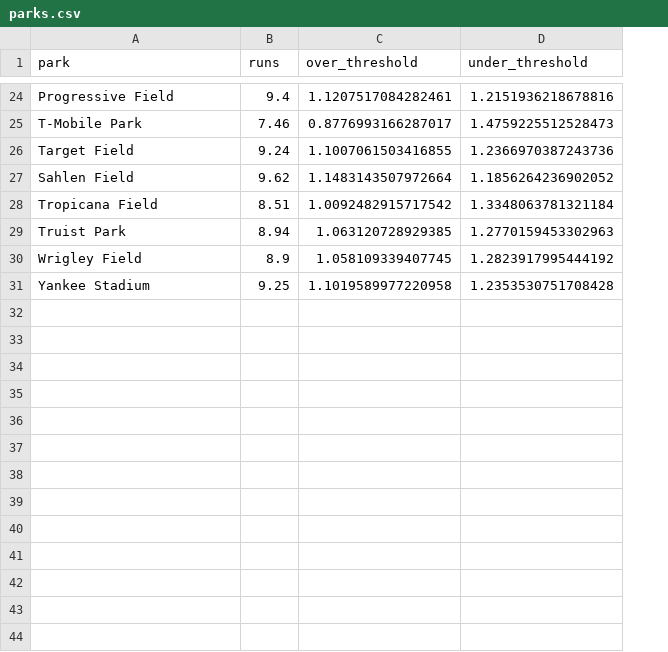
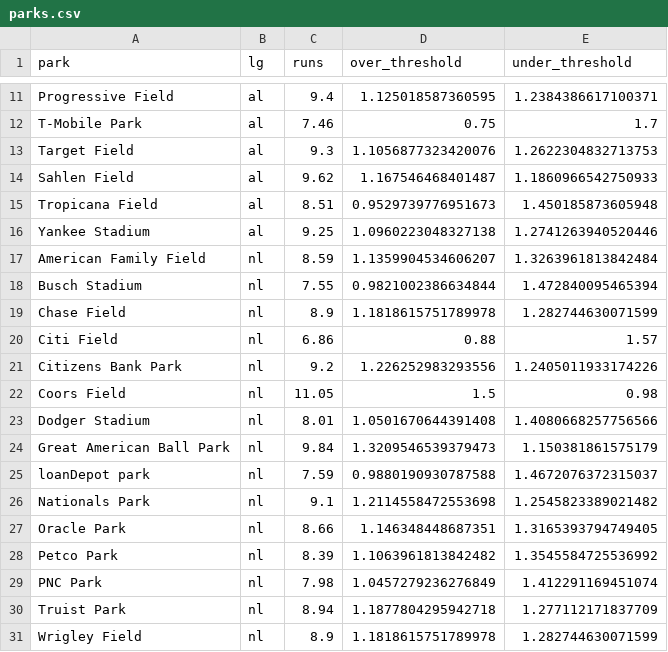
Before and after one commit to jefnic23/zell_baseball, a CSV file: app/data/parks.csv, drawn as a sheet; only a part is shown, gaps mark what is left out; removed rows and columns are numbered as before the commit, all else as after; the diff covers the shown part only; the diff names each change by its address in the sheet, - before the commit and + after, or states it on an @@ line.

```diff
--- a/app/data/parks.csv
+++ b/app/data/parks.csv
+column B (lg), rows 11-15: all al; rows 30-31: nl | nl
-D11 (over_threshold): 1.1207517084282461
+D11 (over_threshold): 1.125018587360595
-E11 (under_threshold): 1.2151936218678816
+E11 (under_threshold): 1.2384386617100371
-D12 (over_threshold): 0.8776993166287017
+D12 (over_threshold): 0.75
-E12 (under_threshold): 1.4759225512528473
+E12 (under_threshold): 1.7
-C13 (runs): 9.24
+C13 (runs): 9.3
-D13 (over_threshold): 1.1007061503416855
+D13 (over_threshold): 1.1056877323420076
-E13 (under_threshold): 1.2366970387243736
+E13 (under_threshold): 1.2622304832713753
-D14 (over_threshold): 1.1483143507972664
+D14 (over_threshold): 1.167546468401487
-E14 (under_threshold): 1.1856264236902052
+E14 (under_threshold): 1.1860966542750933
-D15 (over_threshold): 1.0092482915717542
+D15 (over_threshold): 0.9529739776951673
-E15 (under_threshold): 1.3348063781321184
+E15 (under_threshold): 1.450185873605948
+row 16: Yankee Stadium | al | 9.25 | 1.0960223048327138 | 1.2741263940520446
+row 17: American Family Field | nl | 8.59 | 1.1359904534606207 | 1.3263961813842484
+row 18: Busch Stadium | nl | 7.55 | 0.9821002386634844 | 1.472840095465394
+row 19: Chase Field | nl | 8.9 | 1.1818615751789978 | 1.282744630071599
+row 20: Citi Field | nl | 6.86 | 0.88 | 1.57
+row 21: Citizens Bank Park | nl | 9.2 | 1.226252983293556 | 1.2405011933174226
+row 22: Coors Field | nl | 11.05 | 1.5 | 0.98
+row 23: Dodger Stadium | nl | 8.01 | 1.0501670644391408 | 1.4080668257756566
+row 24: Great American Ball Park | nl | 9.84 | 1.3209546539379473 | 1.150381861575179
+row 25: loanDepot park | nl | 7.59 | 0.9880190930787588 | 1.4672076372315037
+row 26: Nationals Park | nl | 9.1 | 1.2114558472553698 | 1.2545823389021482
+row 27: Oracle Park | nl | 8.66 | 1.146348448687351 | 1.3165393794749405
+row 28: Petco Park | nl | 8.39 | 1.1063961813842482 | 1.3545584725536992
+row 29: PNC Park | nl | 7.98 | 1.0457279236276849 | 1.412291169451074
-D30 (over_threshold): 1.063120728929385
+D30 (over_threshold): 1.1877804295942718
-E30 (under_threshold): 1.2770159453302963
+E30 (under_threshold): 1.277112171837709
-D31 (over_threshold): 1.058109339407745
+D31 (over_threshold): 1.1818615751789978
-E31 (under_threshold): 1.2823917995444192
+E31 (under_threshold): 1.282744630071599
-row 31: Yankee Stadium | 9.25 | 1.1019589977220958 | 1.2353530751708428
```
Also changed, not shown: 13 removed rows and 18 edited cells elsewhere in this file, app/data/bets.csv, 1 other file.
